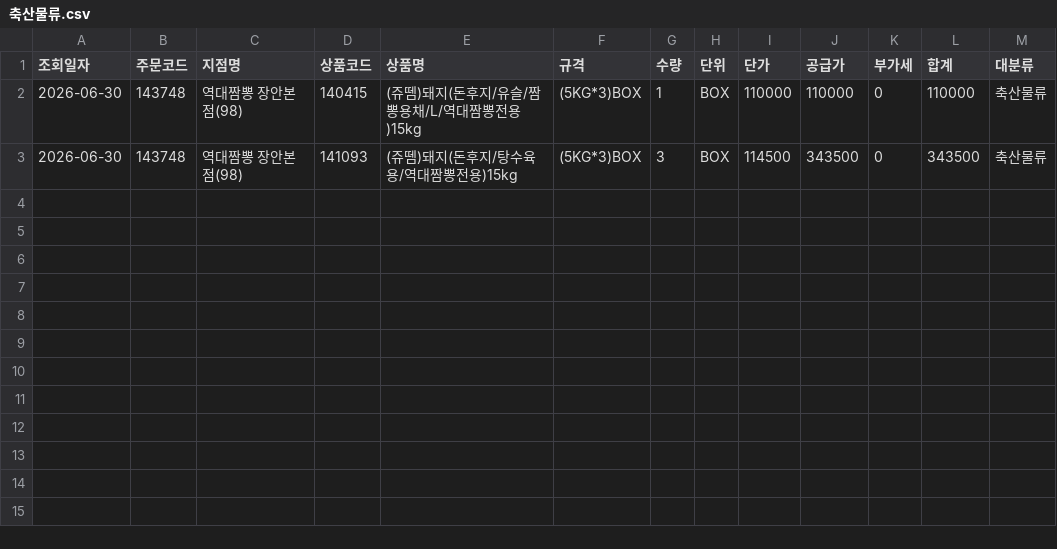
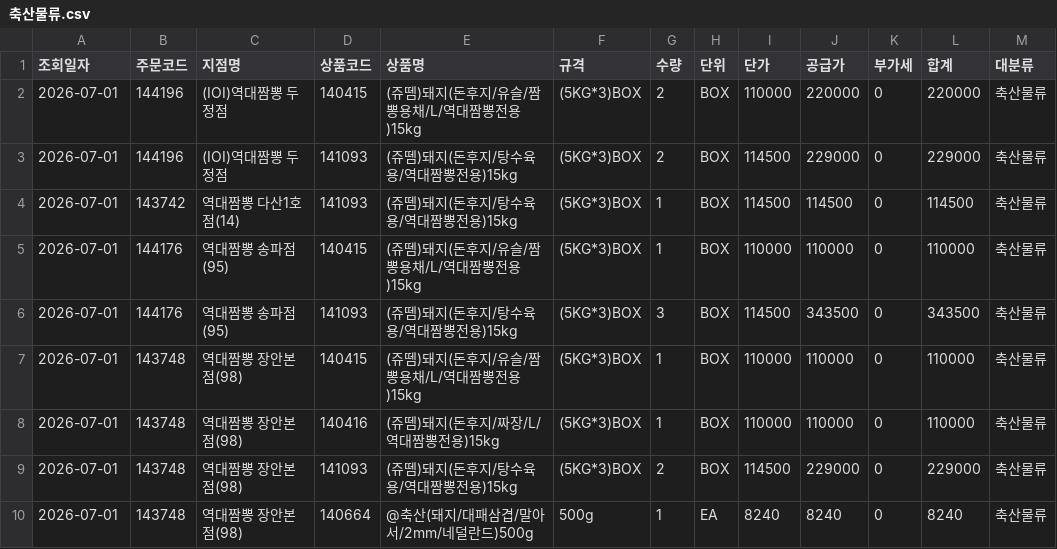
Before and after one commit to dampd21/Sajodaerim, a CSV file: output/by_category/축산물류.csv, drawn as a sheet.

```diff
--- a/output/by_category/축산물류.csv
+++ b/output/by_category/축산물류.csv
@@ -1,3 +1,10 @@
 조회일자,주문코드,지점명,상품코드,상품명,규격,수량,단위,단가,공급가,부가세,합계,대분류
-2026-06-30,143748,역대짬뽕 장안본점(98),140415,(쥬뗌)돼지(돈후지/유슬/짬뽕용채/L/역대짬뽕전용)15kg,(5KG*3)BOX,1,BOX,110000,110000,0,110000,축산물류
-2026-06-30,143748,역대짬뽕 장안본점(98),141093,(쥬뗌)돼지(돈후지/탕수육용/역대짬뽕전용)15kg,(5KG*3)BOX,3,BOX,114500,343500,0,343500,축산물류
+2026-07-01,144196,(IOI)역대짬뽕 두정점,140415,(쥬뗌)돼지(돈후지/유슬/짬뽕용채/L/역대짬뽕전용)15kg,(5KG*3)BOX,2,BOX,110000,220000,0,220000,축산물류
+2026-07-01,144196,(IOI)역대짬뽕 두정점,141093,(쥬뗌)돼지(돈후지/탕수육용/역대짬뽕전용)15kg,(5KG*3)BOX,2,BOX,114500,229000,0,229000,축산물류
+2026-07-01,143742,역대짬뽕 다산1호점(14),141093,(쥬뗌)돼지(돈후지/탕수육용/역대짬뽕전용)15kg,(5KG*3)BOX,1,BOX,114500,114500,0,114500,축산물류
+2026-07-01,144176,역대짬뽕 송파점(95),140415,(쥬뗌)돼지(돈후지/유슬/짬뽕용채/L/역대짬뽕전용)15kg,(5KG*3)BOX,1,BOX,110000,110000,0,110000,축산물류
+2026-07-01,144176,역대짬뽕 송파점(95),141093,(쥬뗌)돼지(돈후지/탕수육용/역대짬뽕전용)15kg,(5KG*3)BOX,3,BOX,114500,343500,0,343500,축산물류
+2026-07-01,143748,역대짬뽕 장안본점(98),140415,(쥬뗌)돼지(돈후지/유슬/짬뽕용채/L/역대짬뽕전용)15kg,(5KG*3)BOX,1,BOX,110000,110000,0,110000,축산물류
+2026-07-01,143748,역대짬뽕 장안본점(98),140416,(쥬뗌)돼지(돈후지/짜장/L/역대짬뽕전용)15kg,(5KG*3)BOX,1,BOX,110000,110000,0,110000,축산물류
+2026-07-01,143748,역대짬뽕 장안본점(98),141093,(쥬뗌)돼지(돈후지/탕수육용/역대짬뽕전용)15kg,(5KG*3)BOX,2,BOX,114500,229000,0,229000,축산물류
+2026-07-01,143748,역대짬뽕 장안본점(98),140664,@축산(돼지/대패삼겹/말아서/2mm/네덜란드)500g,500g,1,EA,8240,8240,0,8240,축산물류
```
Also changed, not shown: output/by_category/수산물류.csv, output/by_category/용품류.csv, 11 other files.
